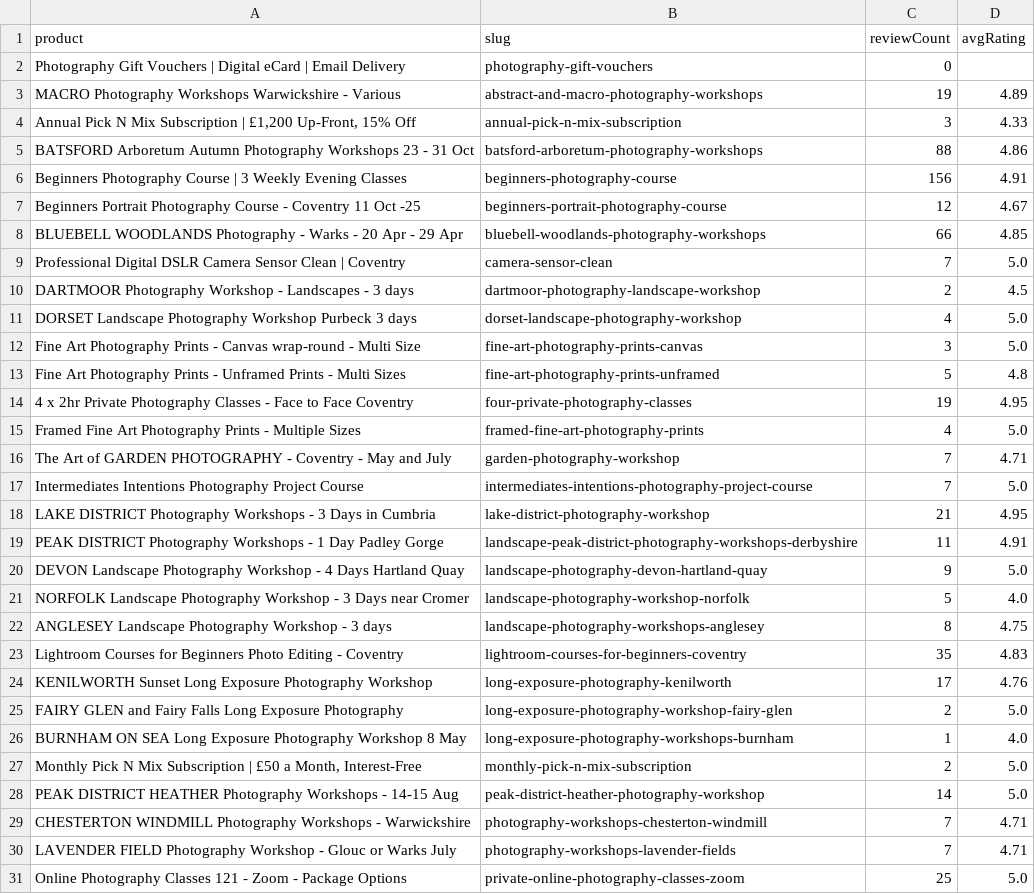
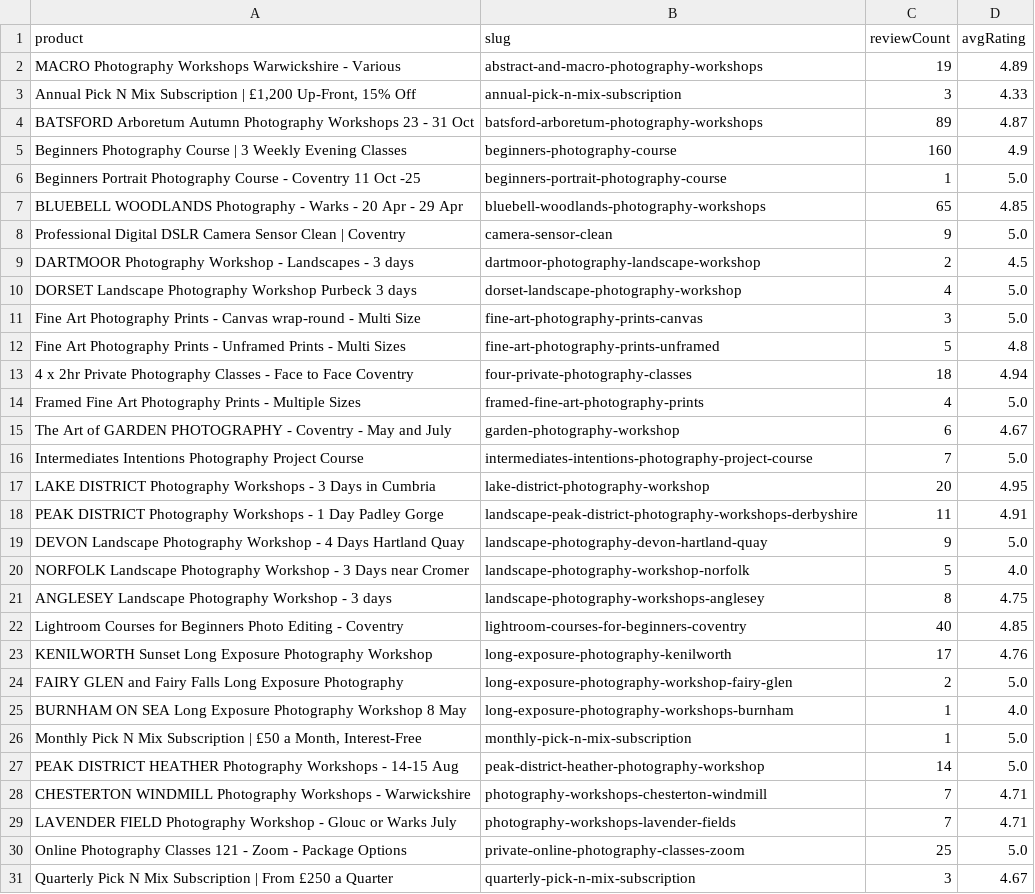
Before and after one commit to alanranger/alan-shared-resources, a CSV file: outputs/schema/products/review_summary.csv, drawn as a sheet; only a part is shown; the shorter side is filled out with more unchanged rows; the diff covers the shown part only.

```diff
--- a/outputs/schema/products/review_summary.csv
+++ b/outputs/schema/products/review_summary.csv
@@ -1,10 +1,9 @@
 product,slug,reviewCount,avgRating
-Photography Gift Vouchers | Digital eCard | Email Delivery,photography-gift-vouchers,0,
 MACRO Photography Workshops Warwickshire - Various,abstract-and-macro-photography-workshops,19,4.89
 "Annual Pick N Mix Subscription | £1,200 Up-Front, 15% Off",annual-pick-n-mix-subscription,3,4.33
-BATSFORD Arboretum Autumn Photography Workshops 23 - 31 Oct,batsford-arboretum-photography-workshops,88,4.86
-Beginners Photography Course | 3 Weekly Evening Classes,beginners-photography-course,156,4.91
-Beginners Portrait Photography Course - Coventry 11 Oct -25,beginners-portrait-photography-course,12,4.67
-BLUEBELL WOODLANDS Photography - Warks - 20 Apr - 29 Apr,bluebell-woodlands-photography-workshops,66,4.85
-Professional Digital DSLR Camera Sensor Clean | Coventry,camera-sensor-clean,7,5.0
+BATSFORD Arboretum Autumn Photography Workshops 23 - 31 Oct,batsford-arboretum-photography-workshops,89,4.87
+Beginners Photography Course | 3 Weekly Evening Classes,beginners-photography-course,160,4.9
+Beginners Portrait Photography Course - Coventry 11 Oct -25,beginners-portrait-photography-course,1,5.0
+BLUEBELL WOODLANDS Photography - Warks - 20 Apr - 29 Apr,bluebell-woodlands-photography-workshops,65,4.85
+Professional Digital DSLR Camera Sensor Clean | Coventry,camera-sensor-clean,9,5.0
 DARTMOOR Photography Workshop - Landscapes - 3 days,dartmoor-photography-landscape-workshop,2,4.5
@@ -13,7 +12,7 @@ Fine Art Photography Prints - Canvas wrap-round - Multi Size,fine-art-photograph
 Fine Art Photography Prints - Unframed Prints - Multi Sizes,fine-art-photography-prints-unframed,5,4.8
-4 x 2hr Private Photography Classes - Face to Face Coventry,four-private-photography-classes,19,4.95
+4 x 2hr Private Photography Classes - Face to Face Coventry,four-private-photography-classes,18,4.94
 Framed Fine Art Photography Prints - Multiple Sizes,framed-fine-art-photography-prints,4,5.0
-The Art of GARDEN PHOTOGRAPHY  - Coventry -  May and July,garden-photography-workshop,7,4.71
+The Art of GARDEN PHOTOGRAPHY  - Coventry -  May and July,garden-photography-workshop,6,4.67
 Intermediates Intentions Photography Project Course,intermediates-intentions-photography-project-course,7,5.0
-LAKE DISTRICT Photography Workshops - 3 Days in Cumbria,lake-district-photography-workshop,21,4.95
+LAKE DISTRICT Photography Workshops - 3 Days in Cumbria,lake-district-photography-workshop,20,4.95
 PEAK DISTRICT Photography Workshops - 1 Day Padley Gorge,landscape-peak-district-photography-workshops-derbyshire,11,4.91
@@ -22,3 +21,3 @@ NORFOLK Landscape Photography Workshop - 3 Days near Cromer,landscape-photograph
 ANGLESEY Landscape Photography Workshop -  3 days,landscape-photography-workshops-anglesey,8,4.75
-Lightroom Courses for Beginners Photo Editing - Coventry,lightroom-courses-for-beginners-coventry,35,4.83
+Lightroom Courses for Beginners Photo Editing - Coventry,lightroom-courses-for-beginners-coventry,40,4.85
 KENILWORTH Sunset Long Exposure Photography Workshop,long-exposure-photography-kenilworth,17,4.76
@@ -26,3 +25,3 @@ FAIRY GLEN and Fairy Falls Long Exposure Photography,long-exposure-photography-w
 BURNHAM ON SEA Long Exposure Photography Workshop 8 May,long-exposure-photography-workshops-burnham,1,4.0
-"Monthly Pick N Mix Subscription | £50 a Month, Interest-Free",monthly-pick-n-mix-subscription,2,5.0
+"Monthly Pick N Mix Subscription | £50 a Month, Interest-Free",monthly-pick-n-mix-subscription,1,5.0
 PEAK DISTRICT HEATHER Photography Workshops - 14-15 Aug,peak-district-heather-photography-workshop,14,5.0
```
Also changed, not shown: 1 added row and 5 edited cells elsewhere in this file, csv processed/product-reviews-db-snapshot.csv, 47 other files.
